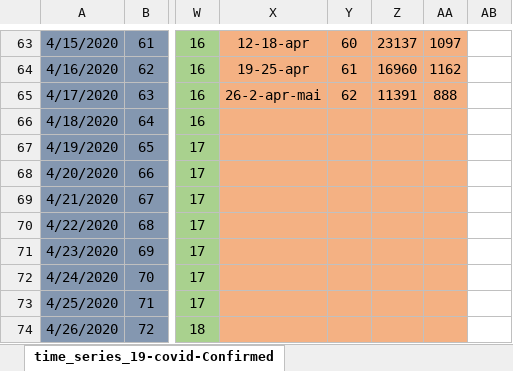
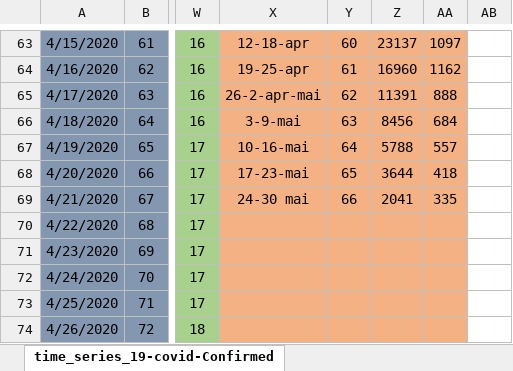
Before and after one commit to andrei98c/Licenta_covid19_UTCN, an Excel workbook: Database/Norbert/Australia_Ungaria_Israel_worldometer.xlsx, sheet time_series_19-covid-Confirmed, drawn as a sheet; only a part is shown, gaps mark what is left out; values as stored, in another font and other column widths than the file's, no borders; the diff covers the shown part only; the diff names each change by its address in the sheet, - before the commit and + after, or states it on an @@ line.

```diff
--- a/Database/Norbert/Australia_Ungaria_Israel_worldometer.xlsx (sheet time_series_19-covid-Confirmed)
+++ b/Database/Norbert/Australia_Ungaria_Israel_worldometer.xlsx (sheet time_series_19-covid-Confirmed)
-X66: (empty)
+X66: 3-9-mai
-Y66: (empty)
+Y66: 63
-Z66: (empty)
+Z66: 8456
-AA66: (empty)
+AA66: 684
-X67: (empty)
+X67: 10-16-mai
-Y67: (empty)
+Y67: 64
-Z67: (empty)
+Z67: 5788
-AA67: (empty)
+AA67: 557
-X68: (empty)
+X68: 17-23-mai
-Y68: (empty)
+Y68: 65
-Z68: (empty)
+Z68: 3644
-AA68: (empty)
+AA68: 418
-X69: (empty)
+X69: 24-30 mai
-Y69: (empty)
+Y69: 66
-Z69: (empty)
+Z69: 2041
-AA69: (empty)
+AA69: 335
```
Also changed, not shown: 28 added rows and 1 edited cell elsewhere in this sheet, Database/Norbert/Cazuri.xlsx.
